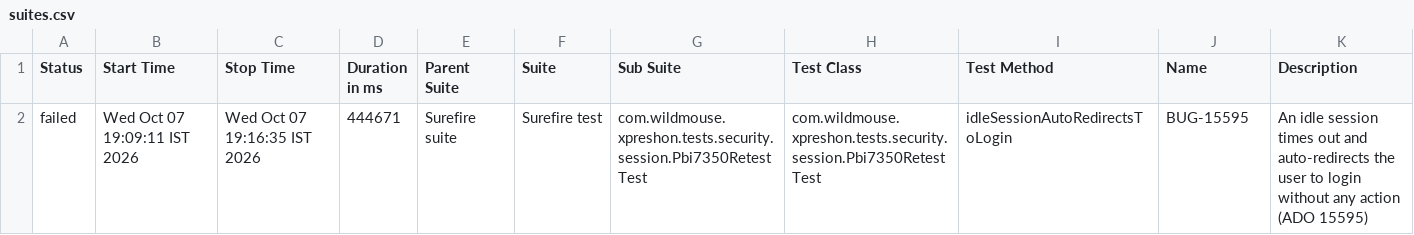
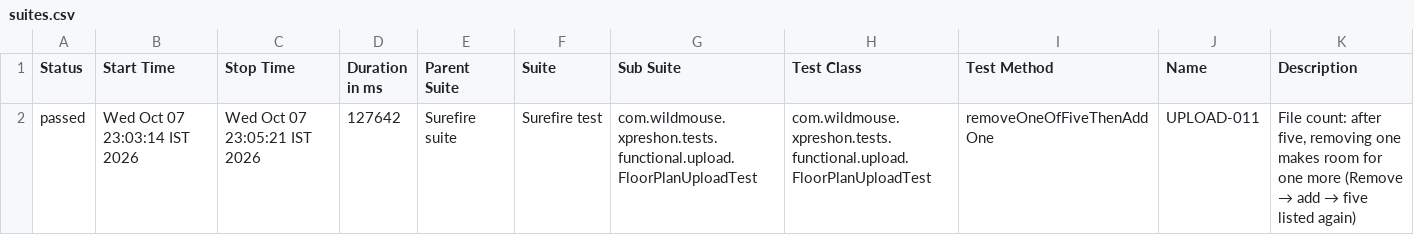
Before and after one commit to sarandadanika/wm-test-report, a CSV file: releases/release-01/data/suites.csv, drawn as a sheet; removed rows and columns are numbered as before the commit, all else as after; the diff names each change by its address in the sheet, - before the commit and + after, or states it on an @@ line.

Commit message:
release-01 - 49/71 passed (2026-10-07 23:05)

```diff
--- a/releases/release-01/data/suites.csv
+++ b/releases/release-01/data/suites.csv
-row 2: failed | Wed Oct 07 19:09:11 IST 2026 | Wed Oct 07 19:16:35 IST 2026 | 444671 | Surefire suite | Surefire test | com.wildmouse.xpreshon.tests.security.session.Pbi7350RetestTest | com.wildmouse.xpreshon.tests.security.session.Pbi7350RetestTest | idleSessionAutoRedirectsToLogin | BUG-15595 | An idle session times out and auto-redirects the user to login without any action (ADO 15595)
+row 2: passed | Wed Oct 07 23:03:14 IST 2026 | Wed Oct 07 23:05:21 IST 2026 | 127642 | Surefire suite | Surefire test | com.wildmouse.xpreshon.tests.functional.upload.FloorPlanUploadTest | com.wildmouse.xpreshon.tests.functional.upload.FloorPlanUploadTest | removeOneOfFiveThenAddOne | UPLOAD-011 | File count: after five, removing one makes room for one more (Remove → add → five listed again)
```
Also changed, not shown: 39 other files.
